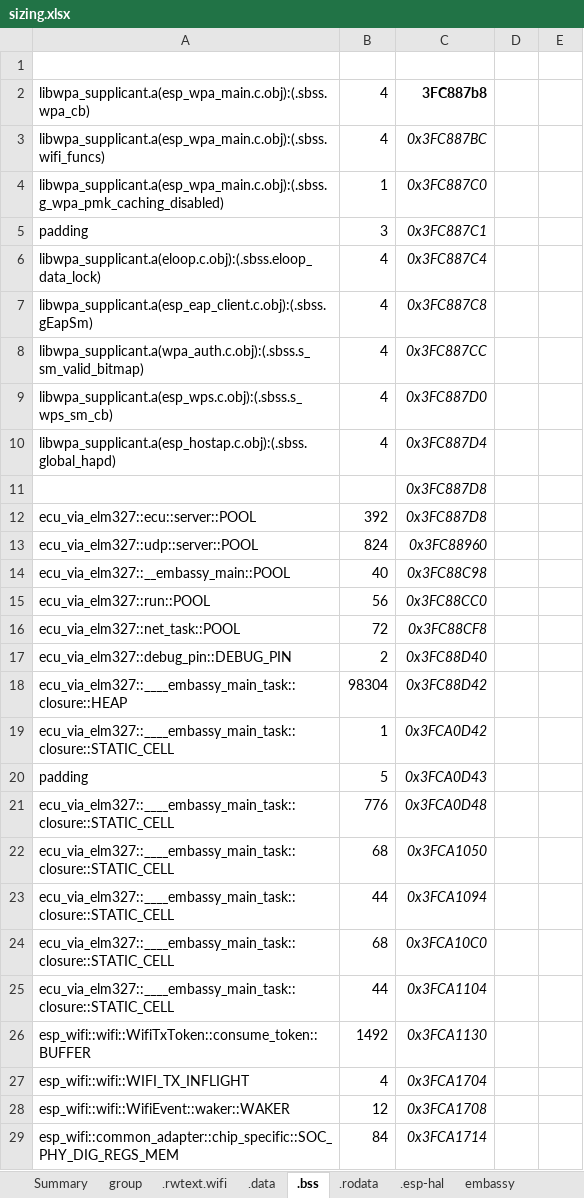
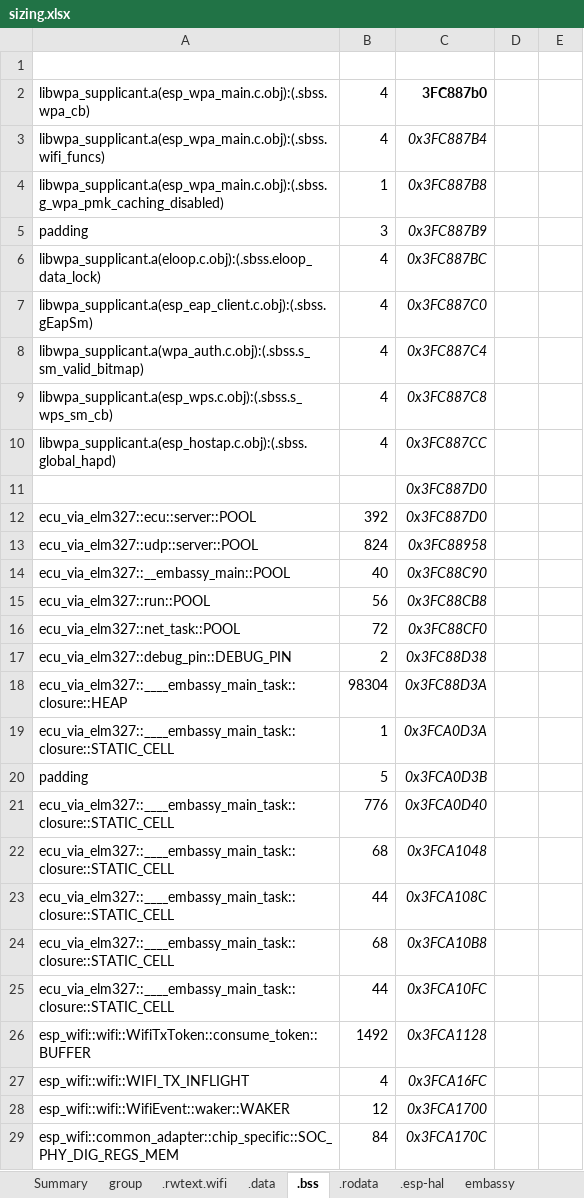
Before and after one commit to gobftald/CCM450-diag, an Excel workbook: studies/ecu-via-elm327/sizing.xlsx, sheet .bss, drawn as a sheet; only a part is shown; values as stored, in another font and other column widths than the file's, no borders; the diff covers the shown part only; the diff names each change by its address in the sheet, - before the commit and + after, or states it on an @@ line.

```diff
--- a/studies/ecu-via-elm327/sizing.xlsx (sheet .bss)
+++ b/studies/ecu-via-elm327/sizing.xlsx (sheet .bss)
-C2: 3FC887b8
+C2: 3FC887b0
-C3: 0x3FC887BC
+C3: 0x3FC887B4
-C4: 0x3FC887C0
+C4: 0x3FC887B8
-C5: 0x3FC887C1
+C5: 0x3FC887B9
-C6: 0x3FC887C4
+C6: 0x3FC887BC
-C7: 0x3FC887C8
+C7: 0x3FC887C0
-C8: 0x3FC887CC
+C8: 0x3FC887C4
-C9: 0x3FC887D0
+C9: 0x3FC887C8
-C10: 0x3FC887D4
+C10: 0x3FC887CC
-C11:C12: 0x3FC887D8
+C11:C12: 0x3FC887D0
-C13: 0x3FC88960
+C13: 0x3FC88958
-C14: 0x3FC88C98
+C14: 0x3FC88C90
-C15: 0x3FC88CC0
+C15: 0x3FC88CB8
-C16: 0x3FC88CF8
+C16: 0x3FC88CF0
-C17: 0x3FC88D40
+C17: 0x3FC88D38
-C18: 0x3FC88D42
+C18: 0x3FC88D3A
-C19: 0x3FCA0D42
+C19: 0x3FCA0D3A
-C20: 0x3FCA0D43
+C20: 0x3FCA0D3B
-C21: 0x3FCA0D48
+C21: 0x3FCA0D40
-C22: 0x3FCA1050
+C22: 0x3FCA1048
-C23: 0x3FCA1094
+C23: 0x3FCA108C
-C24: 0x3FCA10C0
+C24: 0x3FCA10B8
-C25: 0x3FCA1104
+C25: 0x3FCA10FC
-C26: 0x3FCA1130
+C26: 0x3FCA1128
-C27: 0x3FCA1704
+C27: 0x3FCA16FC
-C28: 0x3FCA1708
+C28: 0x3FCA1700
-C29: 0x3FCA1714
+C29: 0x3FCA170C
```
Also changed, not shown: 176 edited cells elsewhere in this sheet, sheet .esp-wifi, sheet Summary, sheet .esp-hal, sheet core-text, formulas that keep their value, 46 other files.
